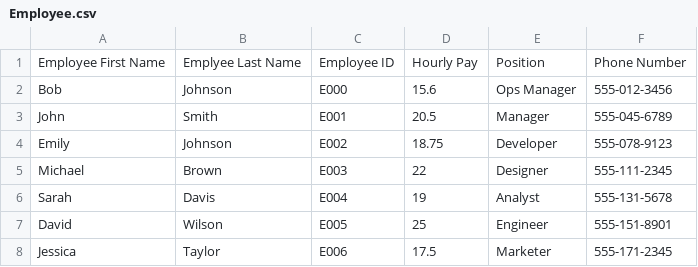
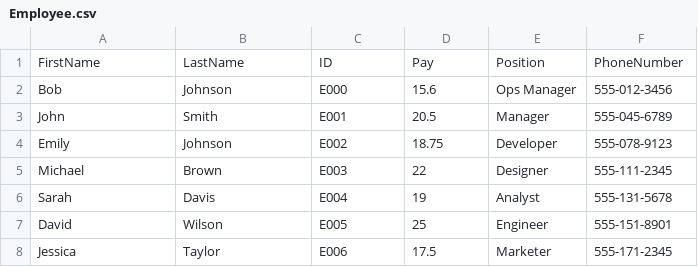
Before and after one commit to meganlg/CSC340-P1, a CSV file: Employee.csv, drawn as a sheet; only a part is shown.

```diff
--- a/Employee.csv
+++ b/Employee.csv
@@ -1,2 +1,2 @@
-Employee First Name,Emplyee Last Name,Employee ID,Hourly Pay,Position,Phone Number
+FirstName,LastName,ID,Pay,Position,PhoneNumber
 Bob,Johnson,E000,15.6,Ops Manager,555-012-3456
```
Also changed, not shown: Inventory.csv, Sales.csv, 16 other files.
